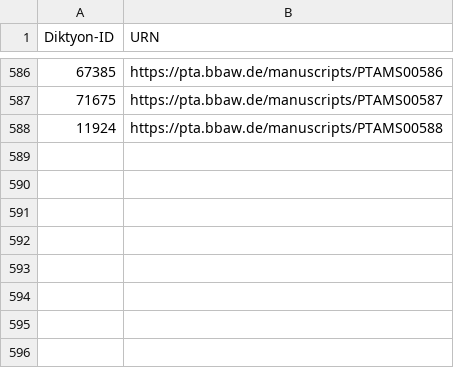
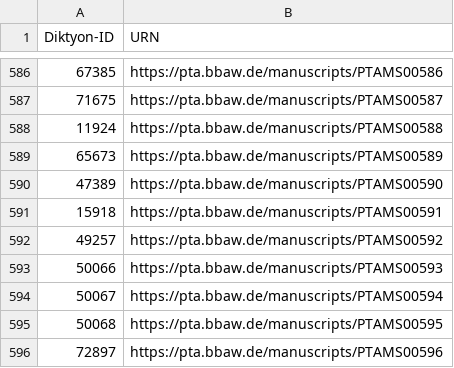
Before and after one commit to PatristicTextArchive/pta_metadata, a CSV file: LOD/pta_manuscripts_diktyon.csv, drawn as a sheet; only a part is shown, gaps mark what is left out.

Commit message:
Update metadata on manuscripts
ref commit 100c6e9 on pta_manuscripts

```diff
--- a/LOD/pta_manuscripts_diktyon.csv
+++ b/LOD/pta_manuscripts_diktyon.csv
@@ -588 +588,9 @@ Diktyon-ID,URN
 11924,https://pta.bbaw.de/manuscripts/PTAMS00588
+65673,https://pta.bbaw.de/manuscripts/PTAMS00589
+47389,https://pta.bbaw.de/manuscripts/PTAMS00590
+15918,https://pta.bbaw.de/manuscripts/PTAMS00591
+49257,https://pta.bbaw.de/manuscripts/PTAMS00592
+50066,https://pta.bbaw.de/manuscripts/PTAMS00593
+50067,https://pta.bbaw.de/manuscripts/PTAMS00594
+50068,https://pta.bbaw.de/manuscripts/PTAMS00595
+72897,https://pta.bbaw.de/manuscripts/PTAMS00596
```
Also changed, not shown: 5 other files.
